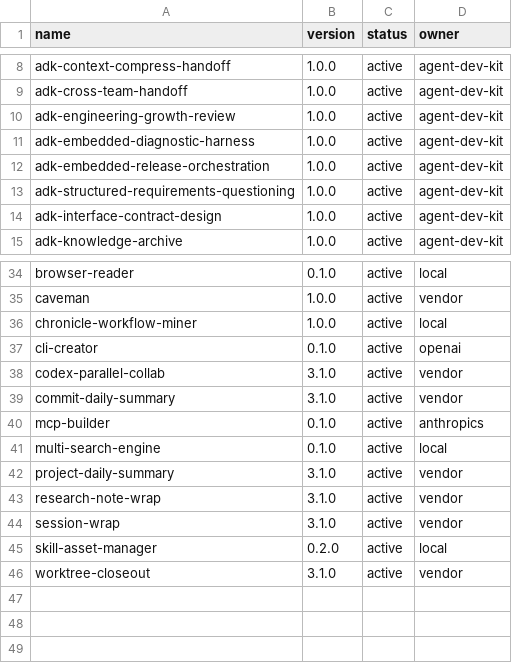
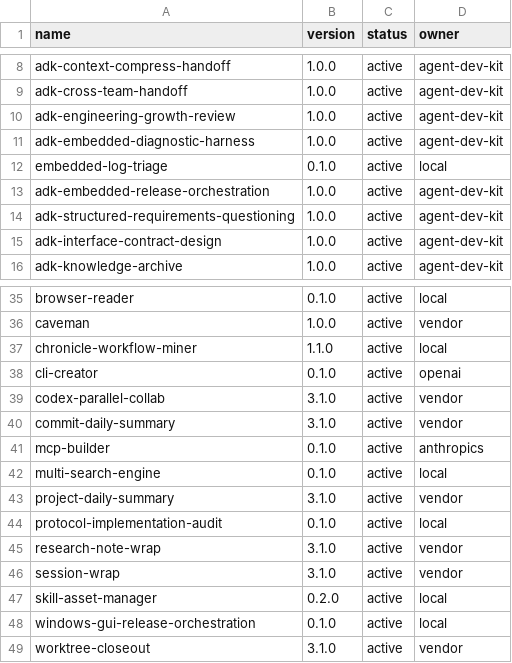
Before and after one commit to jiying2007/codex, a CSV file: src/codex-home/skills/registry.csv, drawn as a sheet; only a part is shown, gaps mark what is left out.

Commit message:
feat(skills): 沉淀重复工作流技能资产

```diff
--- a/src/codex-home/skills/registry.csv
+++ b/src/codex-home/skills/registry.csv
@@ -11,2 +11,3 @@ adk-engineering-growth-review,1.0.0,active,agent-dev-kit
 adk-embedded-diagnostic-harness,1.0.0,active,agent-dev-kit
+embedded-log-triage,0.1.0,active,local
 adk-embedded-release-orchestration,1.0.0,active,agent-dev-kit
@@ -35,3 +36,3 @@ browser-reader,0.1.0,active,local
 caveman,1.0.0,active,vendor
-chronicle-workflow-miner,1.0.0,active,local
+chronicle-workflow-miner,1.1.0,active,local
 cli-creator,0.1.0,active,openai
@@ -42,2 +43,3 @@ multi-search-engine,0.1.0,active,local
 project-daily-summary,3.1.0,active,vendor
+protocol-implementation-audit,0.1.0,active,local
 research-note-wrap,3.1.0,active,vendor
@@ -45,2 +47,3 @@ session-wrap,3.1.0,active,vendor
 skill-asset-manager,0.2.0,active,local
+windows-gui-release-orchestration,0.1.0,active,local
 worktree-closeout,3.1.0,active,vendor
```
Also changed, not shown: 23 other files.
